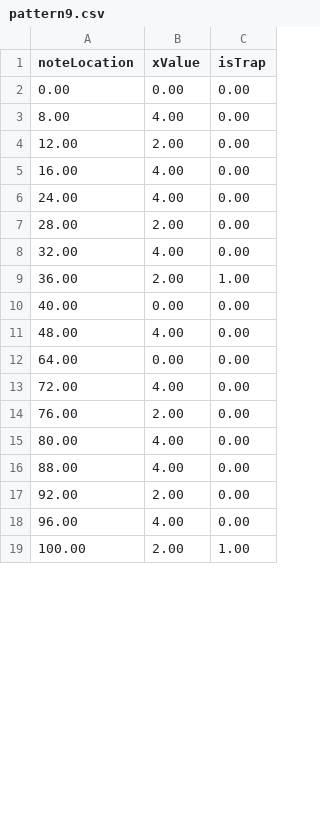
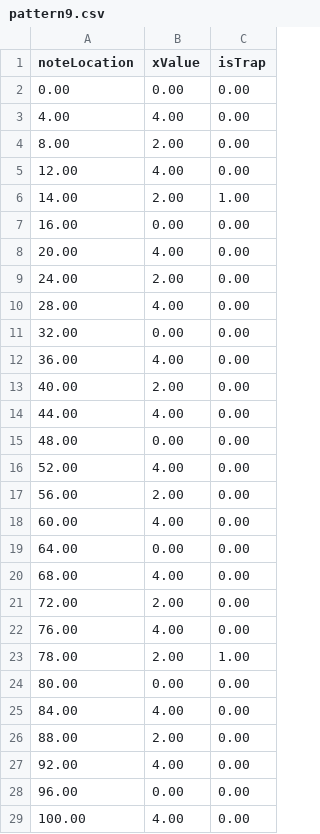
Before and after one commit to shstcs/Beat-Rush, a CSV file: Assets/@Resources/Sheets/Stage3/pattern9.csv, drawn as a sheet; only a part is shown; the diff covers the shown part only.

```diff
--- a/Assets/@Resources/Sheets/Stage3/pattern9.csv
+++ b/Assets/@Resources/Sheets/Stage3/pattern9.csv
@@ -2,18 +2,28 @@
 0.00 ,0.00 ,0.00
-8.00 ,4.00 ,0.00
-12.00 ,2.00 ,0.00
-16.00 ,4.00 ,0.00
-24.00 ,4.00 ,0.00
-28.00 ,2.00 ,0.00
-32.00 ,4.00 ,0.00
-36.00 ,2.00 ,1.00
-40.00 ,0.00 ,0.00
-48.00 ,4.00 ,0.00
+4.00 ,4.00 ,0.00
+8.00 ,2.00 ,0.00
+12.00 ,4.00 ,0.00
+14.00 ,2.00 ,1.00
+16.00 ,0.00 ,0.00
+20.00 ,4.00 ,0.00
+24.00 ,2.00 ,0.00
+28.00 ,4.00 ,0.00
+32.00 ,0.00 ,0.00
+36.00 ,4.00 ,0.00
+40.00 ,2.00 ,0.00
+44.00 ,4.00 ,0.00
+48.00 ,0.00 ,0.00
+52.00 ,4.00 ,0.00
+56.00 ,2.00 ,0.00
+60.00 ,4.00 ,0.00
 64.00 ,0.00 ,0.00
-72.00 ,4.00 ,0.00
-76.00 ,2.00 ,0.00
-80.00 ,4.00 ,0.00
-88.00 ,4.00 ,0.00
-92.00 ,2.00 ,0.00
-96.00 ,4.00 ,0.00
-100.00 ,2.00 ,1.00
+68.00 ,4.00 ,0.00
+72.00 ,2.00 ,0.00
+76.00 ,4.00 ,0.00
+78.00 ,2.00 ,1.00
+80.00 ,0.00 ,0.00
+84.00 ,4.00 ,0.00
+88.00 ,2.00 ,0.00
+92.00 ,4.00 ,0.00
+96.00 ,0.00 ,0.00
+100.00 ,4.00 ,0.00
```
Also changed, not shown: 4 added rows and 2 edited cells elsewhere in this file, Assets/@Resources/Sheets/Stage3/pattern10.csv, Assets/@Resources/Sheets/Stage3/pattern11.csv, 37 other files.
